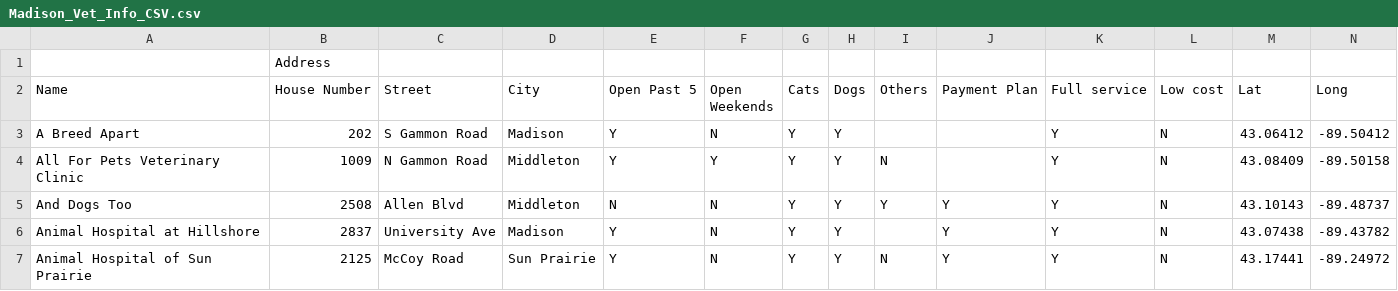
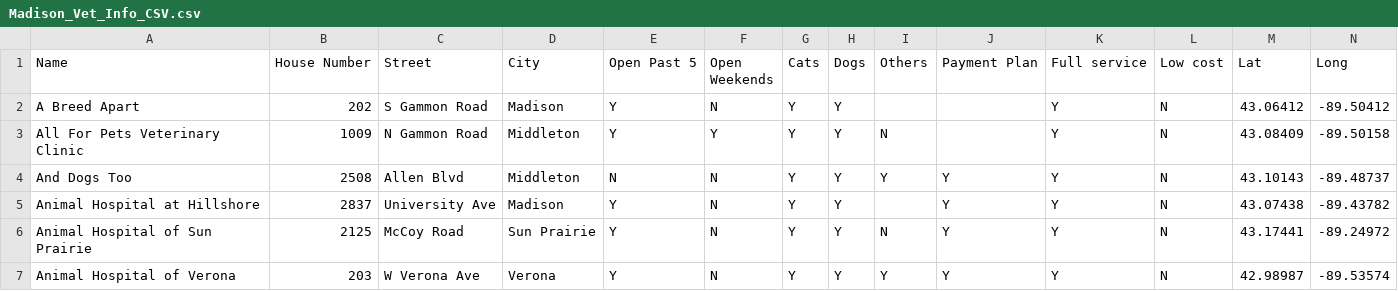
Before and after one commit to Sidrcs/vet_clinics_db, a CSV file: Madison_Vet_Info_CSV.csv, drawn as a sheet; only a part is shown; the shorter side is filled out with more unchanged rows; the diff names each change by its address in the sheet, - before the commit and + after, or states it on an @@ line.

```diff
--- a/Madison_Vet_Info_CSV.csv
+++ b/Madison_Vet_Info_CSV.csv
-row 1:  | Address
```
Also changed, not shown: 9 other files.
